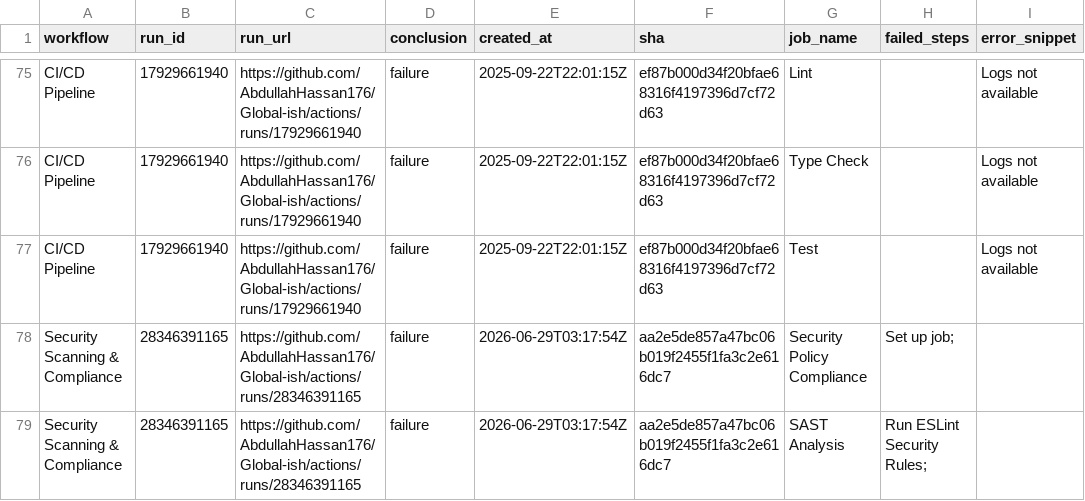
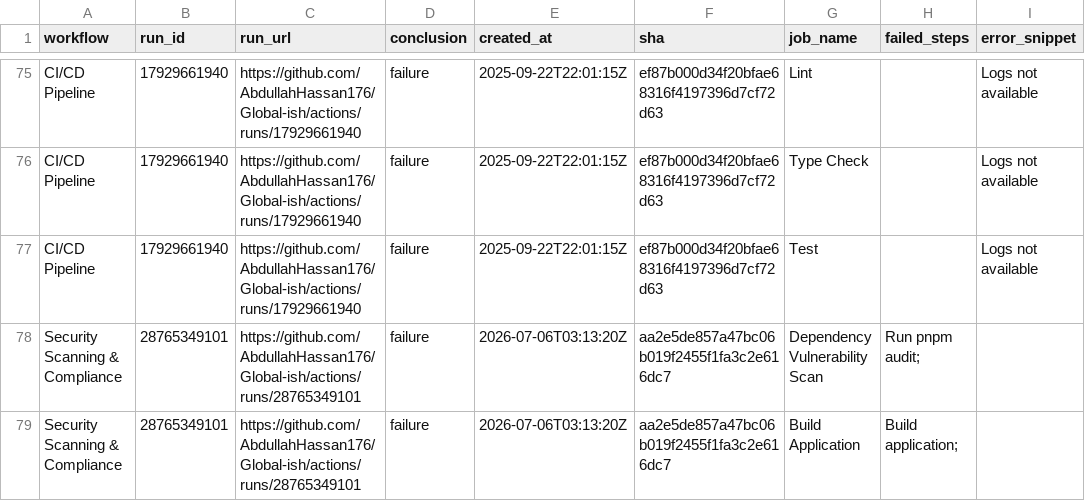
Before and after one commit to AbdullahHassan176/Global-ish, a CSV file: reports/summary.csv, drawn as a sheet; only a part is shown, gaps mark what is left out; the shorter side is filled out with more unchanged rows; the diff covers the shown part only; the diff names each change by its address in the sheet, - before the commit and + after, or states it on an @@ line.

```diff
--- a/reports/summary.csv
+++ b/reports/summary.csv
+row 78: Security Scanning & Compliance | 28765349101 | https://github.com/AbdullahHassan176/Global-ish/actions/runs/28765349101 | failure | 2026-07-06T03:13:20Z | aa2e5de857a47bc06b019f2455f1fa3c2e616dc7 | Dependency Vulnerability Scan | Run pnpm audit;
+row 79: Security Scanning & Compliance | 28765349101 | https://github.com/AbdullahHassan176/Global-ish/actions/runs/28765349101 | failure | 2026-07-06T03:13:20Z | aa2e5de857a47bc06b019f2455f1fa3c2e616dc7 | Build Application | Build application;
```
Also changed, not shown: 2 added rows, 4 removed rows and 8 edited cells elsewhere in this file, 1 other file.
